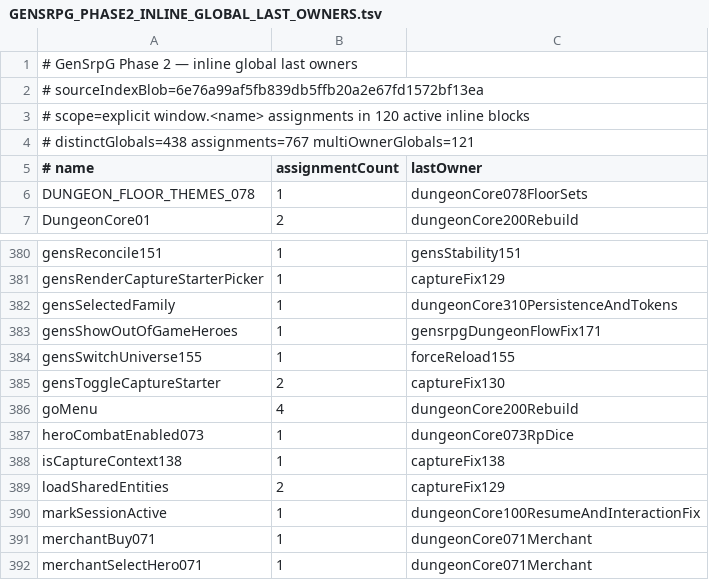
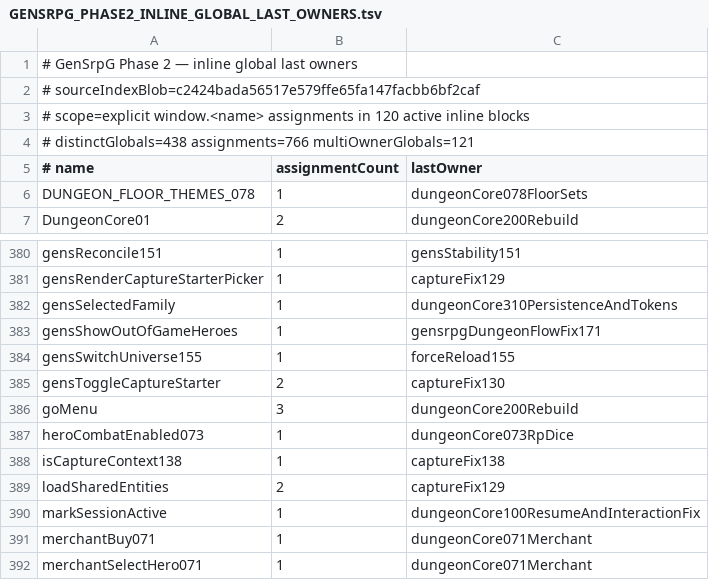
Before and after one commit to slyen4425-cloud/Zombicide-40k, a TSV file: docs/GENSRPG_PHASE2_INLINE_GLOBAL_LAST_OWNERS.tsv, drawn as a sheet; only a part is shown, gaps mark what is left out.

```diff
--- a/docs/GENSRPG_PHASE2_INLINE_GLOBAL_LAST_OWNERS.tsv
+++ b/docs/GENSRPG_PHASE2_INLINE_GLOBAL_LAST_OWNERS.tsv
@@ -1,5 +1,5 @@
 # GenSrpG Phase 2 — inline global last owners
-# sourceIndexBlob=6e76a99af5fb839db5ffb20a2e67fd1572bf13ea
+# sourceIndexBlob=c2424bada56517e579ffe65fa147facbb6bf2caf
 # scope=explicit window.<name> assignments in 120 active inline blocks
-# distinctGlobals=438 assignments=767 multiOwnerGlobals=121
+# distinctGlobals=438 assignments=766 multiOwnerGlobals=121
 # name	assignmentCount	lastOwner
@@ -385,3 +385,3 @@ gensSwitchUniverse155	1	forceReload155
 gensToggleCaptureStarter	2	captureFix130
-goMenu	4	dungeonCore200Rebuild
+goMenu	3	dungeonCore200Rebuild
 heroCombatEnabled073	1	dungeonCore073RpDice
```
Also changed, not shown: 36 other files.
